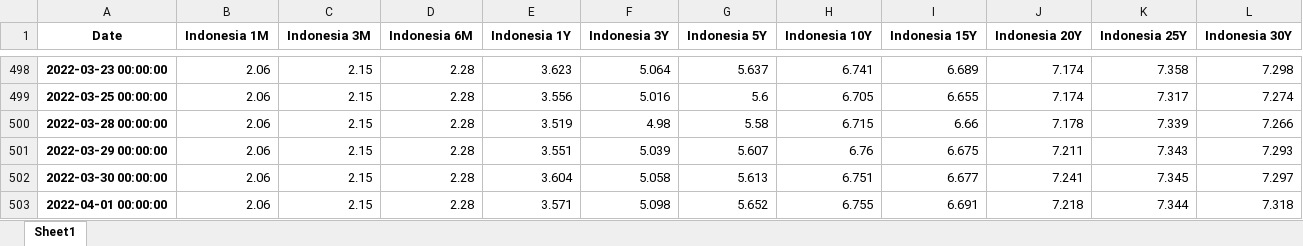
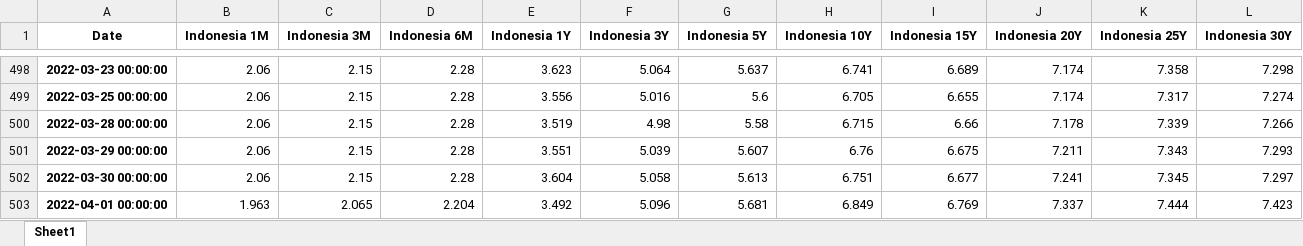
Before and after one commit to cober-data/curvature_database, an Excel workbook: Bonds_Indonesia.xlsx, sheet Sheet1, drawn as a sheet; only a part is shown, gaps mark what is left out; values as stored, in another font and other column widths than the file's, no borders; the diff names each change by its address in the sheet, - before the commit and + after, or states it on an @@ line.

```diff
--- a/Bonds_Indonesia.xlsx (sheet Sheet1)
+++ b/Bonds_Indonesia.xlsx (sheet Sheet1)
-B503 (Indonesia 1M): 2.06
+B503 (Indonesia 1M): 1.963
-C503 (Indonesia 3M): 2.15
+C503 (Indonesia 3M): 2.065
-D503 (Indonesia 6M): 2.28
+D503 (Indonesia 6M): 2.204
-E503 (Indonesia 1Y): 3.571
+E503 (Indonesia 1Y): 3.492
-F503 (Indonesia 3Y): 5.098
+F503 (Indonesia 3Y): 5.096
-G503 (Indonesia 5Y): 5.652
+G503 (Indonesia 5Y): 5.681
-H503 (Indonesia 10Y): 6.755
+H503 (Indonesia 10Y): 6.849
-I503 (Indonesia 15Y): 6.691
+I503 (Indonesia 15Y): 6.769
-J503 (Indonesia 20Y): 7.218
+J503 (Indonesia 20Y): 7.337
-K503 (Indonesia 25Y): 7.344
+K503 (Indonesia 25Y): 7.444
-L503 (Indonesia 30Y): 7.318
+L503 (Indonesia 30Y): 7.423
```
Also changed, not shown: Bonds_Greece.xlsx, Bonds_Mexico.xlsx, 39 other files.
